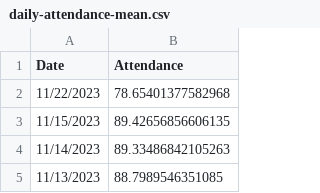
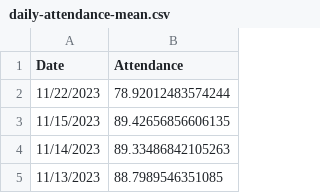
Before and after one commit to couchand/nyc-doe-covid-interventions, a CSV file: csv/daily-attendance-mean.csv, drawn as a sheet; only a part is shown.

```diff
--- a/csv/daily-attendance-mean.csv
+++ b/csv/daily-attendance-mean.csv
@@ -1,3 +1,3 @@
 Date,Attendance
-11/22/2023,78.65401377582968
+11/22/2023,78.92012483574244
 11/15/2023,89.42656856606135
```
Also changed, not shown: csv/daily-attendance.csv.
